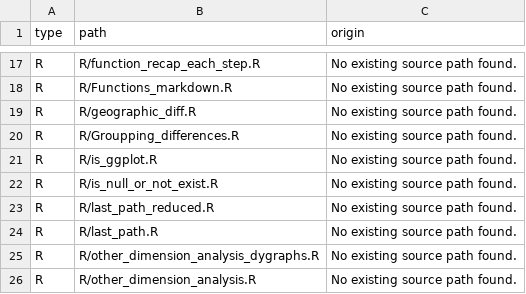
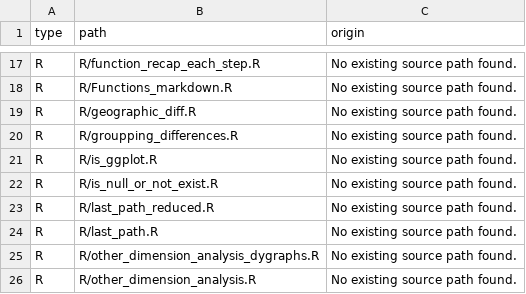
Before and after one commit to bastienird/CWP.dataset, a CSV file: dev/config_not_registered.csv, drawn as a sheet; only a part is shown, gaps mark what is left out.

```diff
--- a/dev/config_not_registered.csv
+++ b/dev/config_not_registered.csv
@@ -19,3 +19,3 @@
 "R","R/geographic_diff.R","No existing source path found."
-"R","R/Groupping_differences.R","No existing source path found."
+"R","R/groupping_differences.R","No existing source path found."
 "R","R/is_ggplot.R","No existing source path found."
```
Also changed, not shown: 27 other files.
